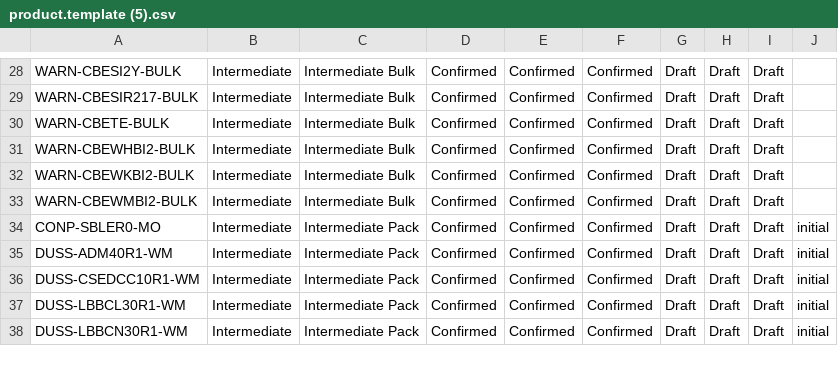
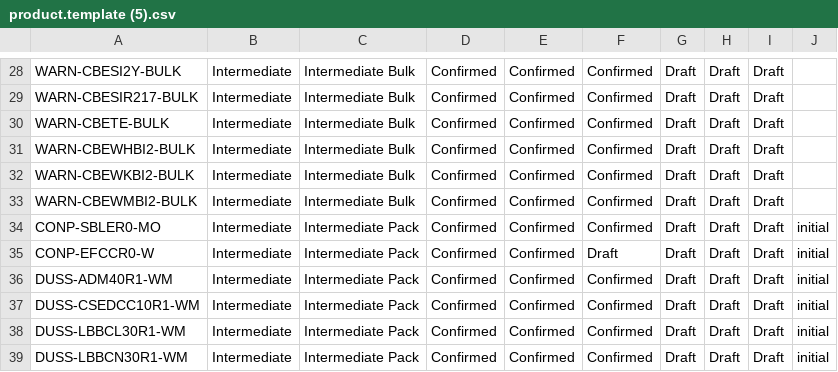
Before and after one commit to DekyHairudin/Deky, a CSV file: FM MP/product.template (5).csv, drawn as a sheet; only a part is shown, gaps mark what is left out.

```diff
--- a/FM MP/product.template (5).csv
+++ b/FM MP/product.template (5).csv
@@ -34,2 +34,3 @@
 "CONP-SBLER0-MO","Intermediate","Intermediate Pack","Confirmed","Confirmed","Confirmed","Draft","Draft","Draft","initial"
+"CONP-EFCCR0-W","Intermediate","Intermediate Pack","Confirmed","Confirmed","Draft","Draft","Draft","Draft","initial"
 "DUSS-ADM40R1-WM","Intermediate","Intermediate Pack","Confirmed","Confirmed","Confirmed","Draft","Draft","Draft","initial"
```
Also changed, not shown: FM MP/product.template (1).csv, FM MP/product.template (4).csv, 9 other files.
